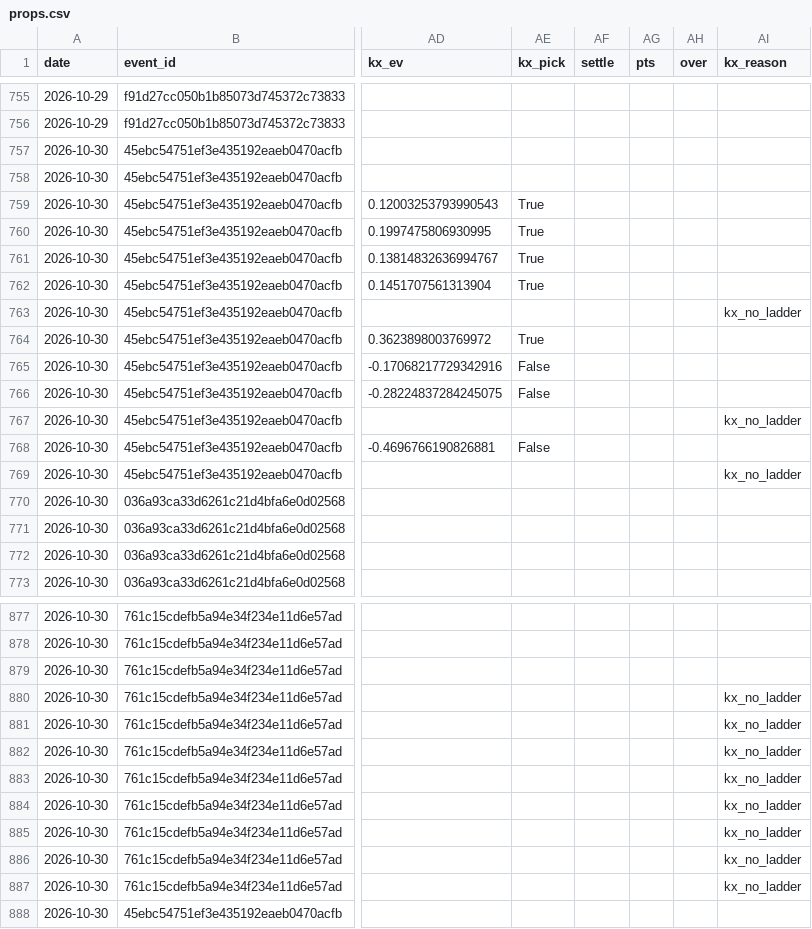
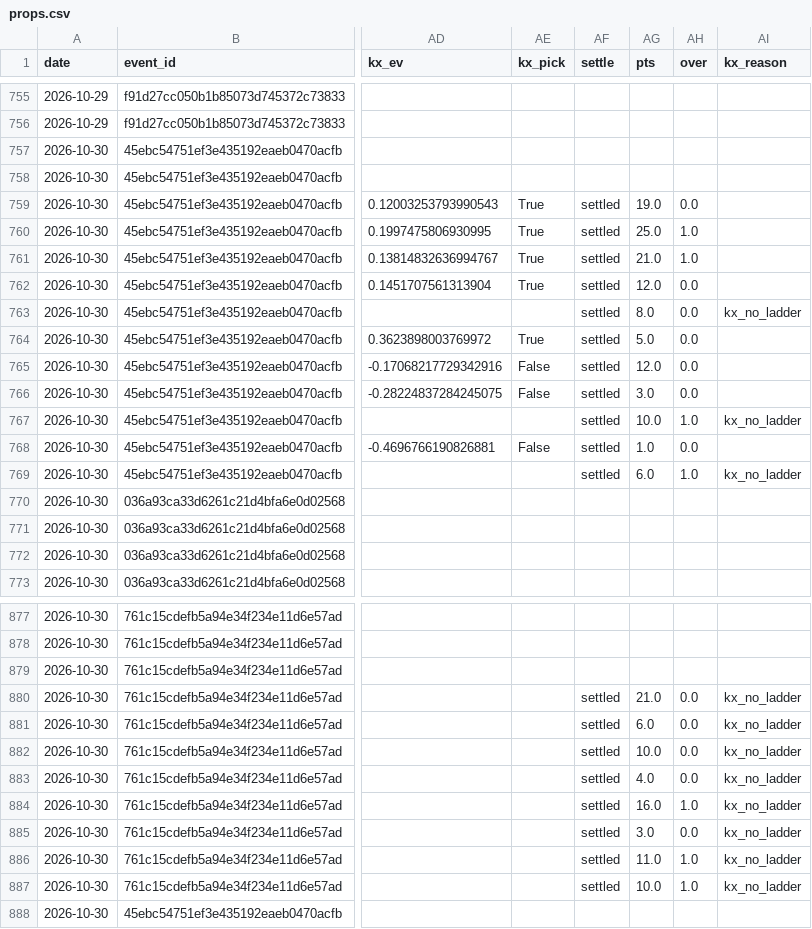
Before and after one commit to jpod722/edge-ledger-engine, a CSV file: m3/forward/props.csv, drawn as a sheet; only a part is shown, gaps mark what is left out; the diff covers the shown part only; the diff names each change by its address in the sheet, - before the commit and + after, or states it on an @@ line.

```diff
--- a/m3/forward/props.csv
+++ b/m3/forward/props.csv
-AF759:AF769 (settle): (empty)
+AF759:AF769 (settle): settled
-AG759 (pts): (empty)
+AG759 (pts): 19.0
-AH759 (over): (empty)
+AH759 (over): 0.0
-AG760 (pts): (empty)
+AG760 (pts): 25.0
-AH760:AH761 (over): (empty)
+AH760:AH761 (over): 1.0
-AG761 (pts): (empty)
+AG761 (pts): 21.0
-AG762 (pts): (empty)
+AG762 (pts): 12.0
-AH762:AH766 (over): (empty)
+AH762:AH766 (over): 0.0
-AG763 (pts): (empty)
+AG763 (pts): 8.0
-AG764 (pts): (empty)
+AG764 (pts): 5.0
-AG765 (pts): (empty)
+AG765 (pts): 12.0
-AG766 (pts): (empty)
+AG766 (pts): 3.0
-AG767 (pts): (empty)
+AG767 (pts): 10.0
-AH767 (over): (empty)
+AH767 (over): 1.0
-AG768 (pts): (empty)
+AG768 (pts): 1.0
-AH768 (over): (empty)
+AH768 (over): 0.0
-AG769 (pts): (empty)
+AG769 (pts): 6.0
-AH769 (over): (empty)
+AH769 (over): 1.0
-AF880:AF887 (settle): (empty)
+AF880:AF887 (settle): settled
-AG880 (pts): (empty)
+AG880 (pts): 21.0
-AH880:AH883 (over): (empty)
+AH880:AH883 (over): 0.0
-AG881 (pts): (empty)
+AG881 (pts): 6.0
-AG882 (pts): (empty)
+AG882 (pts): 10.0
-AG883 (pts): (empty)
+AG883 (pts): 4.0
-AG884 (pts): (empty)
+AG884 (pts): 16.0
-AH884 (over): (empty)
+AH884 (over): 1.0
-AG885 (pts): (empty)
+AG885 (pts): 3.0
-AH885 (over): (empty)
+AH885 (over): 0.0
-AG886 (pts): (empty)
+AG886 (pts): 11.0
-AH886:AH887 (over): (empty)
+AH886:AH887 (over): 1.0
-AG887 (pts): (empty)
+AG887 (pts): 10.0
```
Also changed, not shown: 136 edited cells elsewhere in this file, 5 other files.
